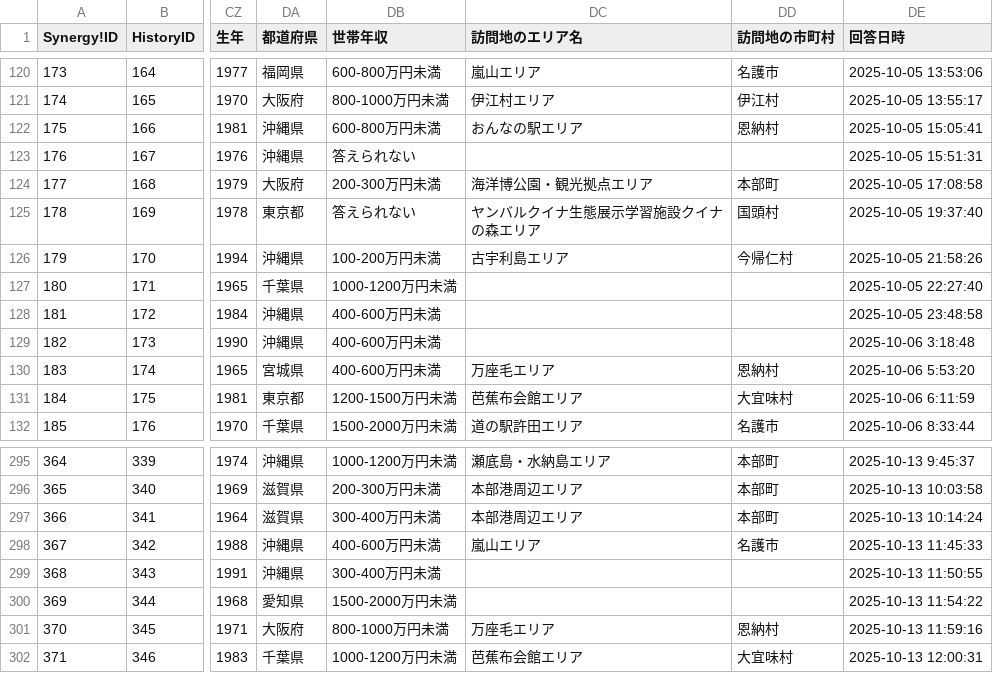
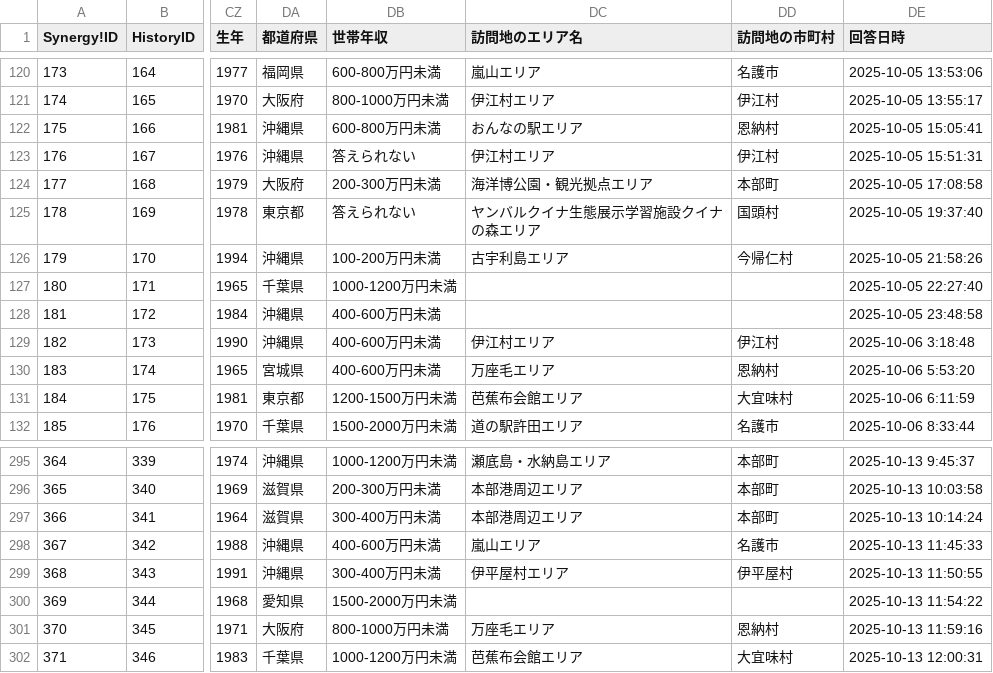
Before and after one commit to adsail-miyazaki/yanbaru-oki-survey, a CSV file: yanbaru_domestic_survey/20251001.csv, drawn as a sheet; only a part is shown, gaps mark what is left out; the diff names each change by its address in the sheet, - before the commit and + after, or states it on an @@ line.

```diff
--- a/yanbaru_domestic_survey/20251001.csv
+++ b/yanbaru_domestic_survey/20251001.csv
-DC123 (訪問地のエリア名): (empty)
+DC123 (訪問地のエリア名): 伊江村エリア
-DD123 (訪問地の市町村): (empty)
+DD123 (訪問地の市町村): 伊江村
-DC129 (訪問地のエリア名): (empty)
+DC129 (訪問地のエリア名): 伊江村エリア
-DD129 (訪問地の市町村): (empty)
+DD129 (訪問地の市町村): 伊江村
-DC299 (訪問地のエリア名): (empty)
+DC299 (訪問地のエリア名): 伊平屋村エリア
-DD299 (訪問地の市町村): (empty)
+DD299 (訪問地の市町村): 伊平屋村
```
